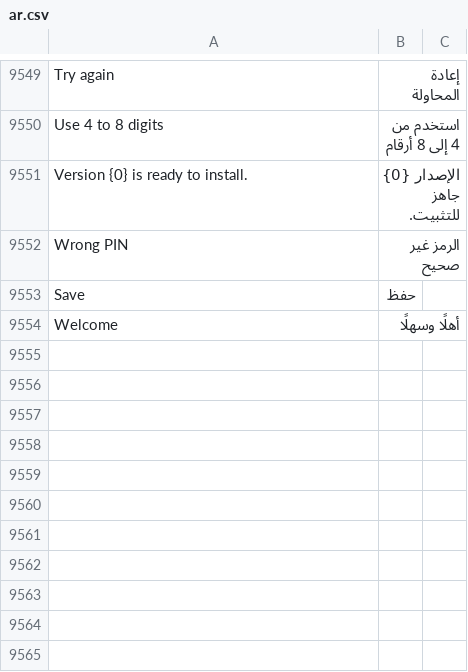
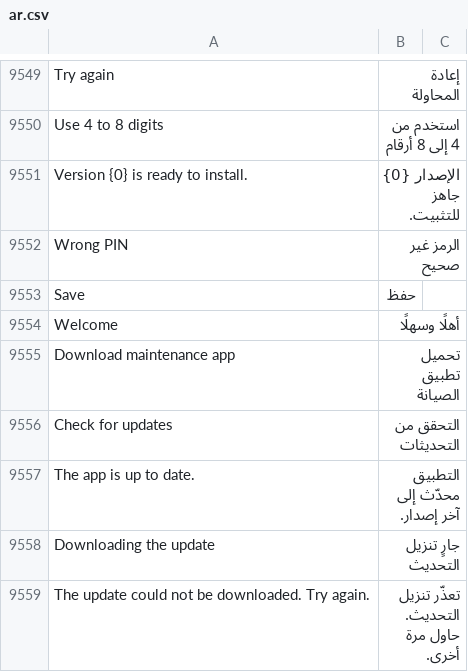
Before and after one commit to iabodysa/fleetix, a CSV file: fleetix/translations/ar.csv, drawn as a sheet; only a part is shown, gaps mark what is left out.

Commit message:
feat: maintenance app installs updates from our server

```diff
--- a/fleetix/translations/ar.csv
+++ b/fleetix/translations/ar.csv
@@ -9559 +9559,6 @@ Save,حفظ
 Welcome,أهلًا وسهلًا
+Download maintenance app,تحميل تطبيق الصيانة
+Check for updates,التحقق من التحديثات
+The app is up to date.,التطبيق محدّث إلى آخر إصدار.
+Downloading the update,جارٍ تنزيل التحديث
+The update could not be downloaded. Try again.,تعذّر تنزيل التحديث. حاول مرة أخرى.
```
Also changed, not shown: 14 other files.
